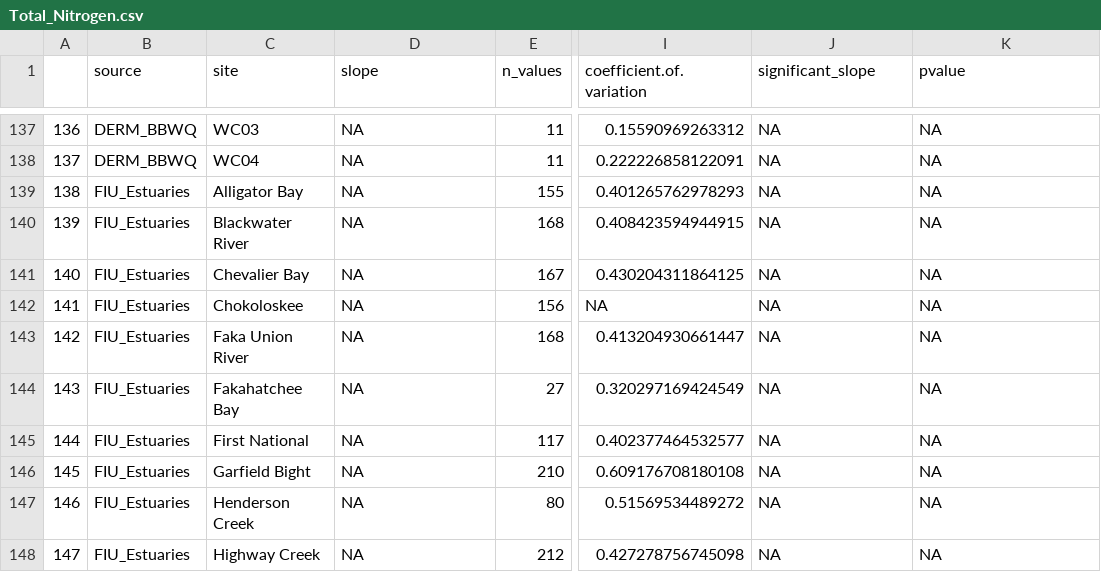
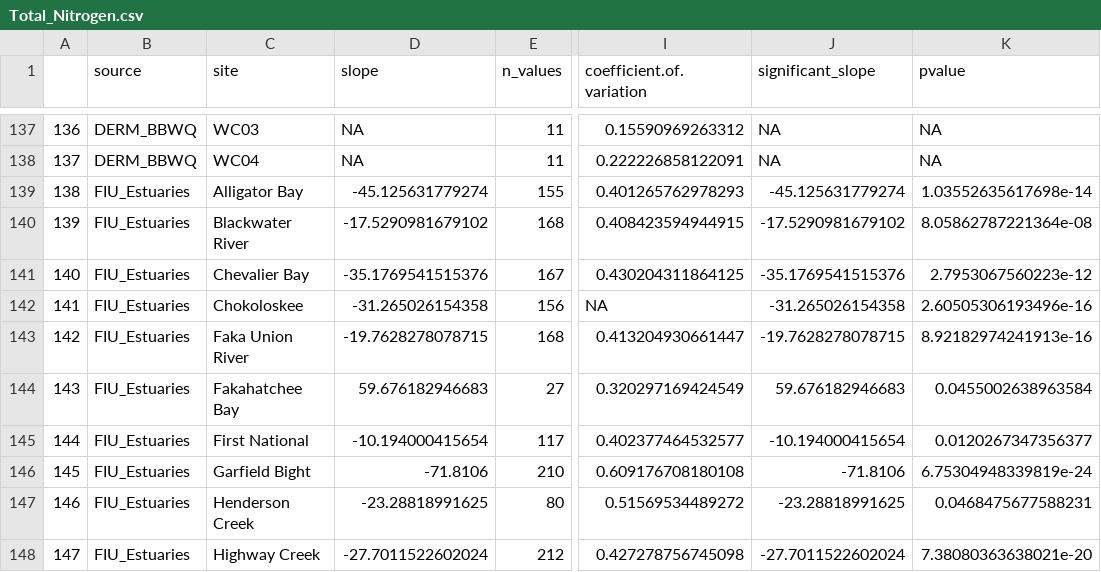
Before and after one commit to USF-IMARS/FCRWQDC_data_ingest, a CSV file: data/exports/seasonal-mann-kendall-stats/Total_Nitrogen.csv, drawn as a sheet; only a part is shown, gaps mark what is left out; the diff covers the shown part only; the diff names each change by its address in the sheet, - before the commit and + after, or states it on an @@ line.

```diff
--- a/data/exports/seasonal-mann-kendall-stats/Total_Nitrogen.csv
+++ b/data/exports/seasonal-mann-kendall-stats/Total_Nitrogen.csv
-D139 (slope): NA
+D139 (slope): -45.125631779274
-J139 (significant_slope): NA
+J139 (significant_slope): -45.125631779274
-K139 (pvalue): NA
+K139 (pvalue): 1.03552635617698e-14
-D140 (slope): NA
+D140 (slope): -17.5290981679102
-J140 (significant_slope): NA
+J140 (significant_slope): -17.5290981679102
-K140 (pvalue): NA
+K140 (pvalue): 8.05862787221364e-08
-D141 (slope): NA
+D141 (slope): -35.1769541515376
-J141 (significant_slope): NA
+J141 (significant_slope): -35.1769541515376
-K141 (pvalue): NA
+K141 (pvalue): 2.7953067560223e-12
-D142 (slope): NA
+D142 (slope): -31.265026154358
-J142 (significant_slope): NA
+J142 (significant_slope): -31.265026154358
-K142 (pvalue): NA
+K142 (pvalue): 2.60505306193496e-16
-D143 (slope): NA
+D143 (slope): -19.7628278078715
-J143 (significant_slope): NA
+J143 (significant_slope): -19.7628278078715
-K143 (pvalue): NA
+K143 (pvalue): 8.92182974241913e-16
-D144 (slope): NA
+D144 (slope): 59.676182946683
-J144 (significant_slope): NA
+J144 (significant_slope): 59.676182946683
-K144 (pvalue): NA
+K144 (pvalue): 0.0455002638963584
-D145 (slope): NA
+D145 (slope): -10.194000415654
-J145 (significant_slope): NA
+J145 (significant_slope): -10.194000415654
-K145 (pvalue): NA
+K145 (pvalue): 0.0120267347356377
-D146 (slope): NA
+D146 (slope): -71.8106
-J146 (significant_slope): NA
+J146 (significant_slope): -71.8106
-K146 (pvalue): NA
+K146 (pvalue): 6.75304948339819e-24
-D147 (slope): NA
+D147 (slope): -23.28818991625
-J147 (significant_slope): NA
+J147 (significant_slope): -23.28818991625
-K147 (pvalue): NA
+K147 (pvalue): 0.0468475677588231
-D148 (slope): NA
+D148 (slope): -27.7011522602024
-J148 (significant_slope): NA
+J148 (significant_slope): -27.7011522602024
-K148 (pvalue): NA
+K148 (pvalue): 7.38080363638021e-20
```
Also changed, not shown: 21 edited cells elsewhere in this file, data/exports/seasonal-mann-kendall-stats/Ammonia+Ammonium.csv, data/exports/seasonal-mann-kendall-stats/Phosphorus.csv, 39 other files.
